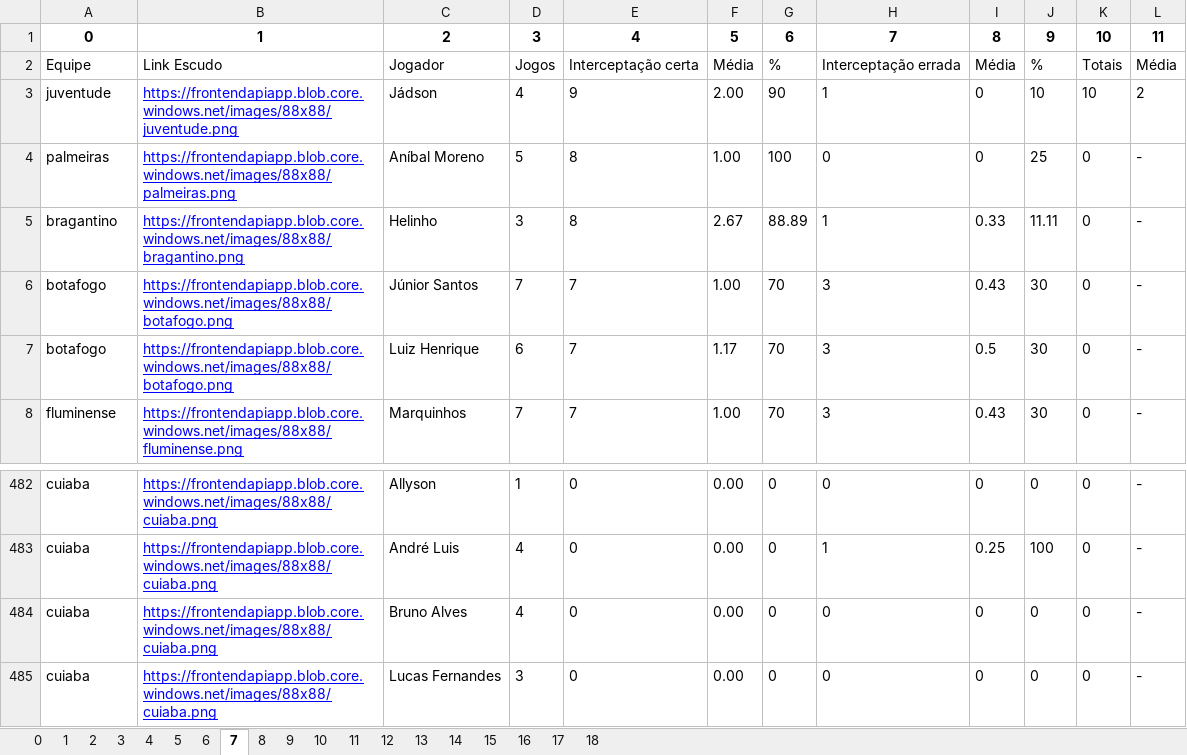
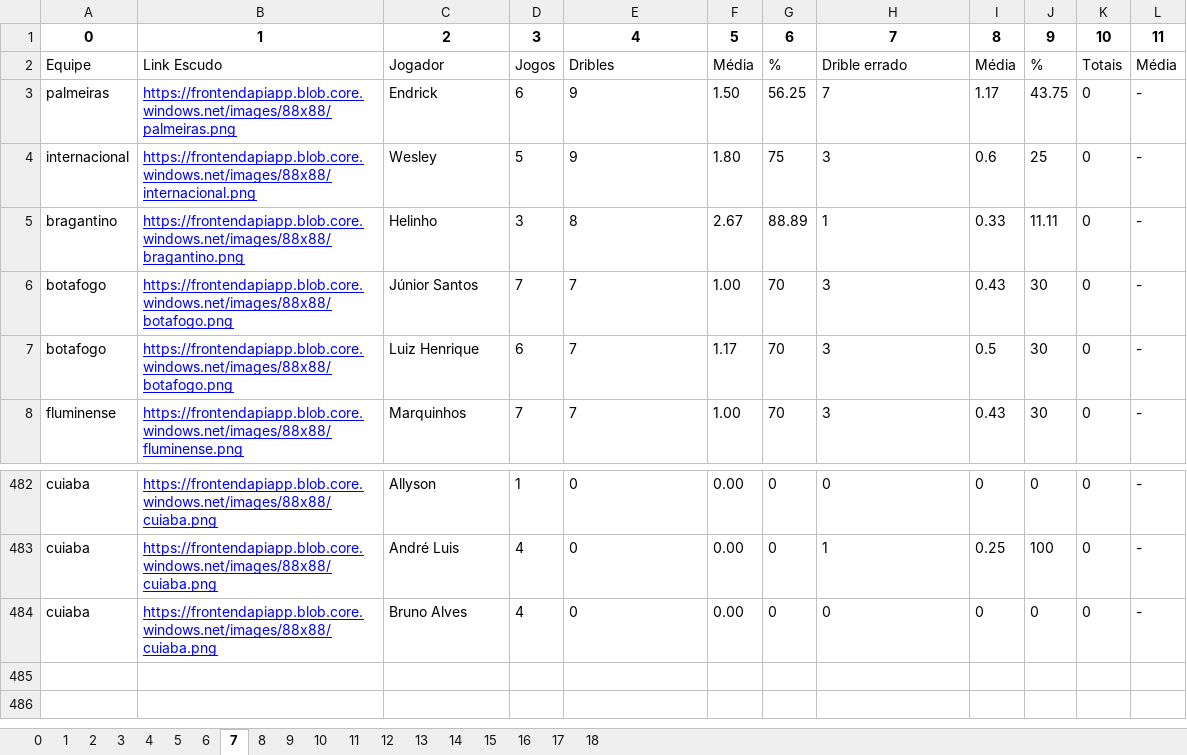
Before and after one commit to BrunoMeloSlv/app_brasileirao_2024, an Excel workbook: dados_footstats.xlsx, sheet 7, drawn as a sheet; only a part is shown, gaps mark what is left out; values as stored, in another font and other column widths than the file's, no borders; removed rows and columns are numbered as before the commit, all else as after; the diff names each change by its address in the sheet, - before the commit and + after, or states it on an @@ line.

```diff
--- a/dados_footstats.xlsx (sheet 7)
+++ b/dados_footstats.xlsx (sheet 7)
-E2: Interceptação certa
+E2: Dribles
-H2: Interceptação errada
+H2: Drible errado
-row 3: juventude | https://frontendapiapp.blob.core.windows.net/images/88x88/juventude.png | Jádson | 4 | 9 | 2.00 | 90 | 1 | 0 | 10 | 10 | 2
-row 4: palmeiras | https://frontendapiapp.blob.core.windows.net/images/88x88/palmeiras.png | Aníbal Moreno | 5 | 8 | 1.00 | 100 | 0 | 0 | 25 | 0 | -
+row 3: palmeiras | https://frontendapiapp.blob.core.windows.net/images/88x88/palmeiras.png | Endrick | 6 | 9 | 1.50 | 56.25 | 7 | 1.17 | 43.75 | 0 | -
+row 4: internacional | https://frontendapiapp.blob.core.windows.net/images/88x88/internacional.png | Wesley | 5 | 9 | 1.80 | 75 | 3 | 0.6 | 25 | 0 | -
-row 485: cuiaba | https://frontendapiapp.blob.core.windows.net/images/88x88/cuiaba.png | Lucas Fernandes | 3 | 0 | 0.00 | 0 | 0 | 0 | 0 | 0 | -
```
Also changed, not shown: sheet 5, sheet 3, sheet 9, sheet 6, sheet 12, sheet 14, 12 more sheets, footstats.xlsx, 1 other file.
